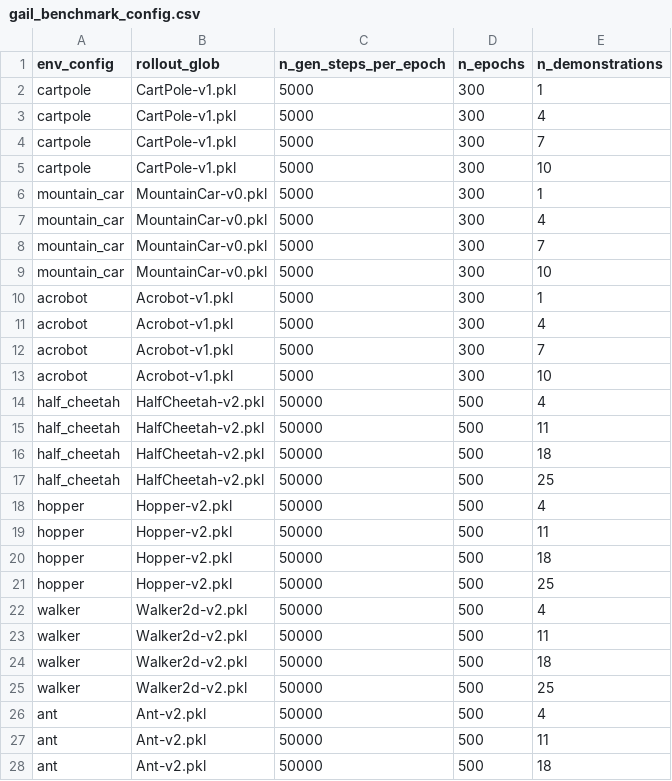
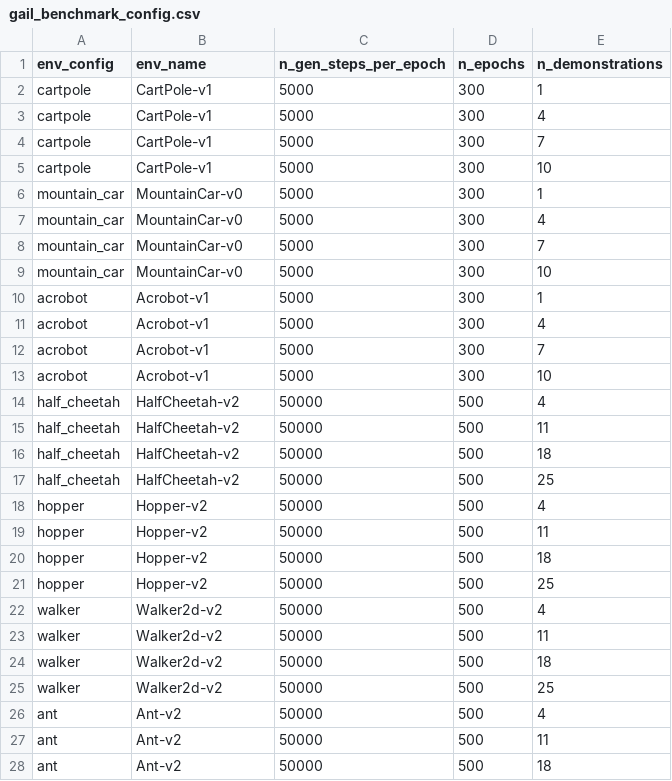
Before and after one commit to HumanCompatibleAI/imitation, a CSV file: experiments/gail_benchmark_config.csv, drawn as a sheet; only a part is shown; the diff covers the shown part only.

Commit message:
gail_benchmark: Load rollouts from new path

```diff
--- a/experiments/gail_benchmark_config.csv
+++ b/experiments/gail_benchmark_config.csv
@@ -1,28 +1,28 @@
-env_config,rollout_glob,n_gen_steps_per_epoch,n_epochs,n_demonstrations
-cartpole,CartPole-v1.pkl,5000,300,1
-cartpole,CartPole-v1.pkl,5000,300,4
-cartpole,CartPole-v1.pkl,5000,300,7
-cartpole,CartPole-v1.pkl,5000,300,10
-mountain_car,MountainCar-v0.pkl,5000,300,1
-mountain_car,MountainCar-v0.pkl,5000,300,4
-mountain_car,MountainCar-v0.pkl,5000,300,7
-mountain_car,MountainCar-v0.pkl,5000,300,10
-acrobot,Acrobot-v1.pkl,5000,300,1
-acrobot,Acrobot-v1.pkl,5000,300,4
-acrobot,Acrobot-v1.pkl,5000,300,7
-acrobot,Acrobot-v1.pkl,5000,300,10
-half_cheetah,HalfCheetah-v2.pkl,50000,500,4
-half_cheetah,HalfCheetah-v2.pkl,50000,500,11
-half_cheetah,HalfCheetah-v2.pkl,50000,500,18
-half_cheetah,HalfCheetah-v2.pkl,50000,500,25
-hopper,Hopper-v2.pkl,50000,500,4
-hopper,Hopper-v2.pkl,50000,500,11
-hopper,Hopper-v2.pkl,50000,500,18
-hopper,Hopper-v2.pkl,50000,500,25
-walker,Walker2d-v2.pkl,50000,500,4
-walker,Walker2d-v2.pkl,50000,500,11
-walker,Walker2d-v2.pkl,50000,500,18
-walker,Walker2d-v2.pkl,50000,500,25
-ant,Ant-v2.pkl,50000,500,4
-ant,Ant-v2.pkl,50000,500,11
-ant,Ant-v2.pkl,50000,500,18
+env_config,env_name,n_gen_steps_per_epoch,n_epochs,n_demonstrations
+cartpole,CartPole-v1,5000,300,1
+cartpole,CartPole-v1,5000,300,4
+cartpole,CartPole-v1,5000,300,7
+cartpole,CartPole-v1,5000,300,10
+mountain_car,MountainCar-v0,5000,300,1
+mountain_car,MountainCar-v0,5000,300,4
+mountain_car,MountainCar-v0,5000,300,7
+mountain_car,MountainCar-v0,5000,300,10
+acrobot,Acrobot-v1,5000,300,1
+acrobot,Acrobot-v1,5000,300,4
+acrobot,Acrobot-v1,5000,300,7
+acrobot,Acrobot-v1,5000,300,10
+half_cheetah,HalfCheetah-v2,50000,500,4
+half_cheetah,HalfCheetah-v2,50000,500,11
+half_cheetah,HalfCheetah-v2,50000,500,18
+half_cheetah,HalfCheetah-v2,50000,500,25
+hopper,Hopper-v2,50000,500,4
+hopper,Hopper-v2,50000,500,11
+hopper,Hopper-v2,50000,500,18
+hopper,Hopper-v2,50000,500,25
+walker,Walker2d-v2,50000,500,4
+walker,Walker2d-v2,50000,500,11
+walker,Walker2d-v2,50000,500,18
+walker,Walker2d-v2,50000,500,25
+ant,Ant-v2,50000,500,4
+ant,Ant-v2,50000,500,11
+ant,Ant-v2,50000,500,18
```
Also changed, not shown: 8 edited cells elsewhere in this file, 1 other file.
